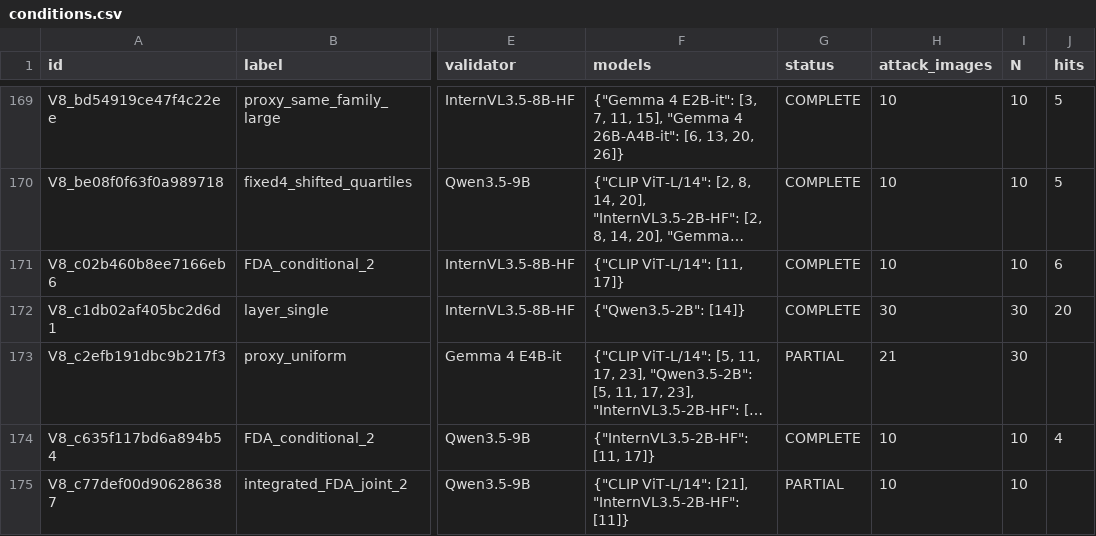
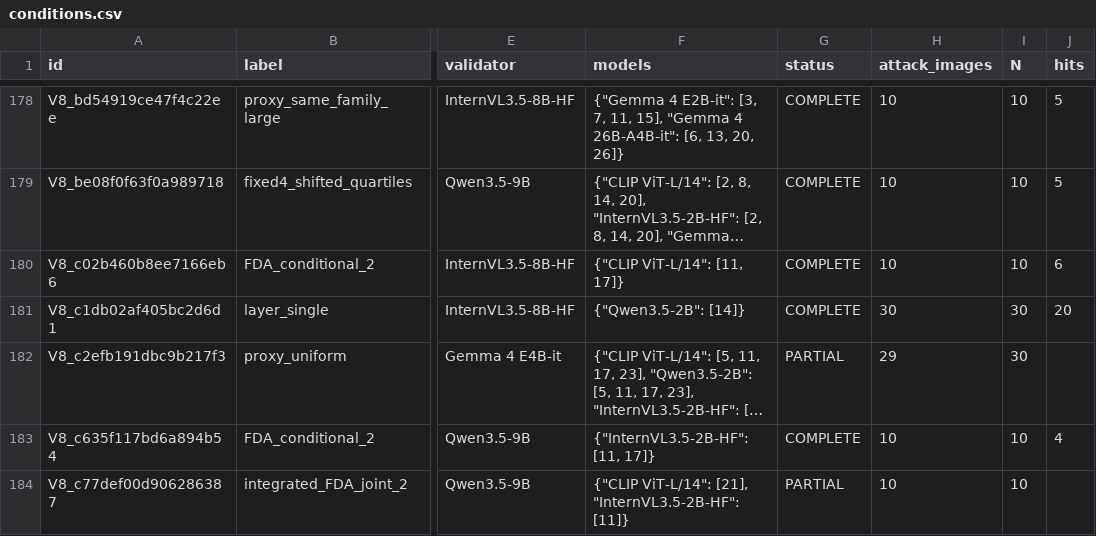
Before and after one commit to pe0-p1e/exper-tran, a CSV file: experiments/2026-10-a100-precommercial-v7-targeted-50/reports/v8_stage12_joint24h/reports/conditions.csv, drawn as a sheet; only a part is shown, gaps mark what is left out; long unchanged cells end in …; addresses are those after the commit; the diff covers the shown part only; the diff names each change by its address in the sheet, - before the commit and + after, or states it on an @@ line.

```diff
--- a/experiments/2026-10-a100-precommercial-v7-targeted-50/reports/v8_stage12_joint24h/reports/conditions.csv
+++ b/experiments/2026-10-a100-precommercial-v7-targeted-50/reports/v8_stage12_joint24h/reports/conditions.csv
-H182 (attack_images): 21
+H182 (attack_images): 29
```
Also changed, not shown: 13 added rows and 12 edited cells elsewhere in this file, experiments/2026-10-a100-precommercial-v7-targeted-50/reports/v8_stage12_joint24h/gradient_compatibility_aggregate.csv, experiments/2026-10-a100-precommercial-v7-targeted-50/reports/v8_stage12_joint24h/reports/directions.csv, 29 other files.
